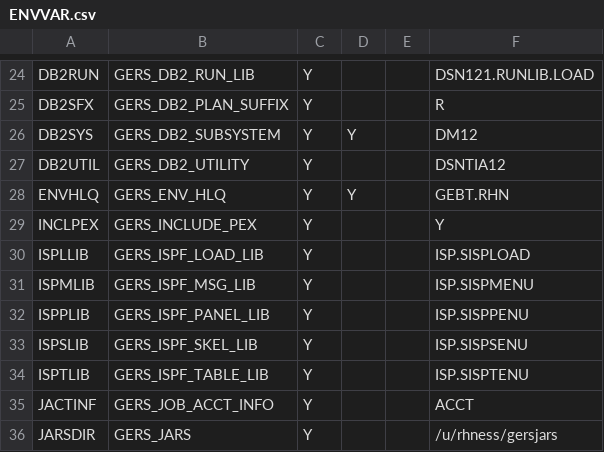
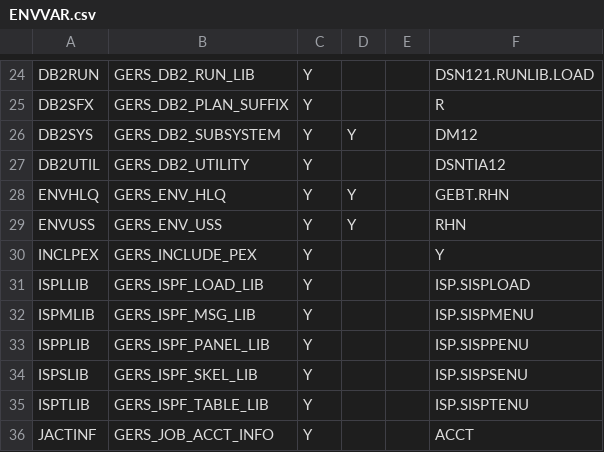
Before and after one commit to genevaers/DevOps, a CSV file: TABLE/ENVVAR.csv, drawn as a sheet; only a part is shown, gaps mark what is left out; the shorter side is filled out with more unchanged rows.

```diff
--- a/TABLE/ENVVAR.csv
+++ b/TABLE/ENVVAR.csv
@@ -28,2 +28,3 @@ DB2UTIL,GERS_DB2_UTILITY,Y,,,DSNTIA12
 ENVHLQ,GERS_ENV_HLQ,Y,Y,,GEBT.RHN
+ENVUSS,GERS_ENV_USS,Y,Y,,RHN
 INCLPEX,GERS_INCLUDE_PEX,Y,,,Y
```
Also changed, not shown: 1 other file.
